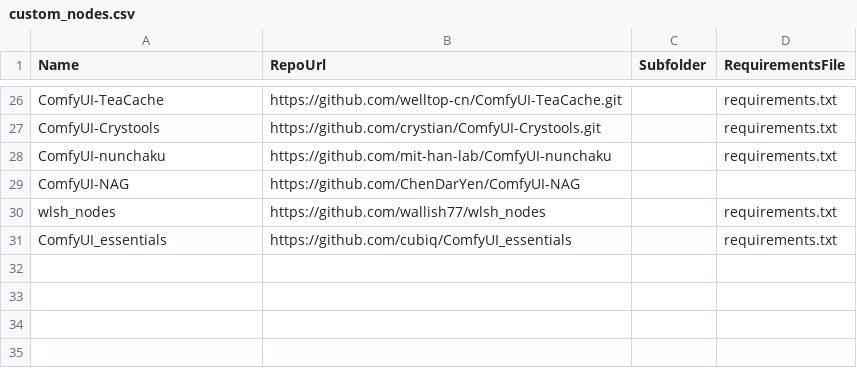
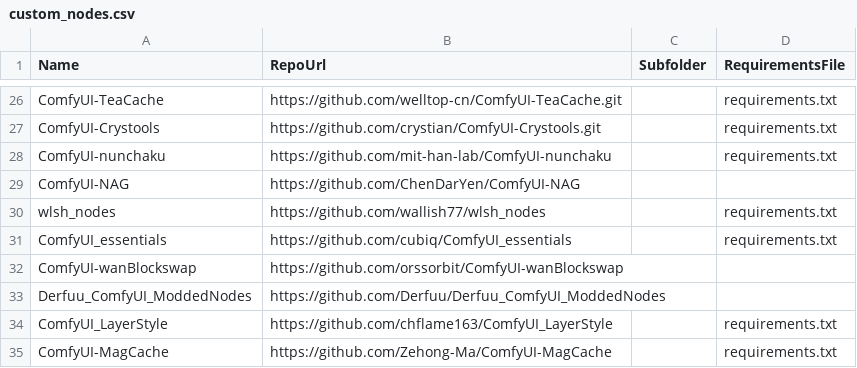
Before and after one commit to unearth4334/ComfyUI-Auto_installer, a CSV file: csv/custom_nodes.csv, drawn as a sheet; only a part is shown, gaps mark what is left out; the diff names each change by its address in the sheet, - before the commit and + after, or states it on an @@ line.

Commit message:
add custom_nodes

```diff
--- a/csv/custom_nodes.csv
+++ b/csv/custom_nodes.csv
+row 32: ComfyUI-wanBlockswap | https://github.com/orssorbit/ComfyUI-wanBlockswap
+row 33: Derfuu_ComfyUI_ModdedNodes | https://github.com/Derfuu/Derfuu_ComfyUI_ModdedNodes
+row 34: ComfyUI_LayerStyle | https://github.com/chflame163/ComfyUI_LayerStyle |  | requirements.txt
+row 35: ComfyUI-MagCache | https://github.com/Zehong-Ma/ComfyUI-MagCache |  | requirements.txt
```
